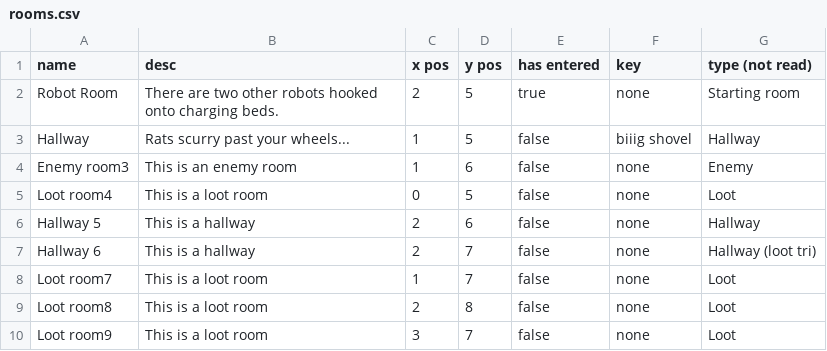
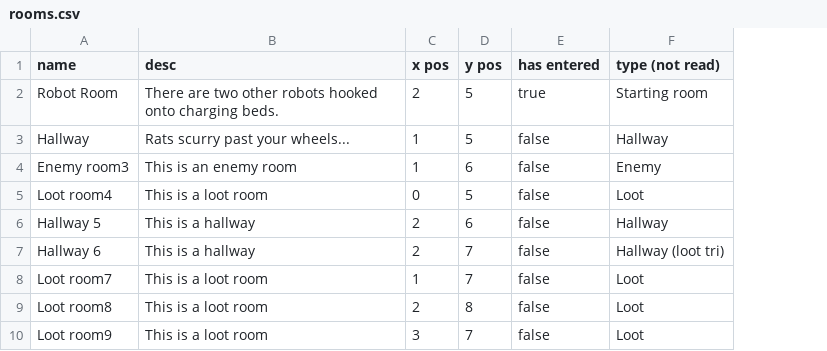
Before and after one commit to loganKinzler/CS320GroupProject_TBAG, a CSV file: bin/edu/ycp/cs320/TBAG/tbagdb/res/rooms.csv, drawn as a sheet; only a part is shown; the diff names each change by its address in the sheet, - before the commit and + after, or states it on an @@ line.

```diff
--- a/bin/edu/ycp/cs320/TBAG/tbagdb/res/rooms.csv
+++ b/bin/edu/ycp/cs320/TBAG/tbagdb/res/rooms.csv
-column F (key), rows 2-10: none | biiig shovel | none | none | none | none | none | none | none
```
Also changed, not shown: bin/edu/ycp/cs320/TBAG/tbagdb/res/itemTypes.csv, 2 other files.
